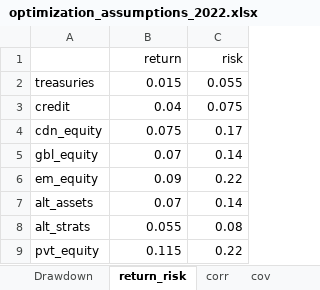
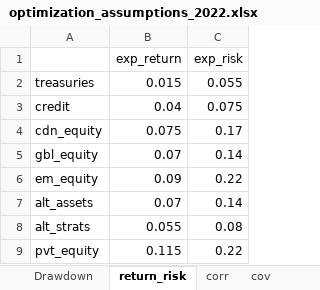
Before and after one commit to benmcdnld/asset-allocation, an Excel workbook: docs/optimization_assumptions_2022.xlsx, sheet return_risk, drawn as a sheet; values as stored, in another font and other column widths than the file's, no borders; removed rows and columns are numbered as before the commit, all else as after; the diff names each change by its address in the sheet, - before the commit and + after, or states it on an @@ line.

```diff
--- a/docs/optimization_assumptions_2022.xlsx (sheet return_risk)
+++ b/docs/optimization_assumptions_2022.xlsx (sheet return_risk)
-row 1:  | return | risk
+row 1:  | exp_return | exp_risk
```
Also changed, not shown: 3 other files.
